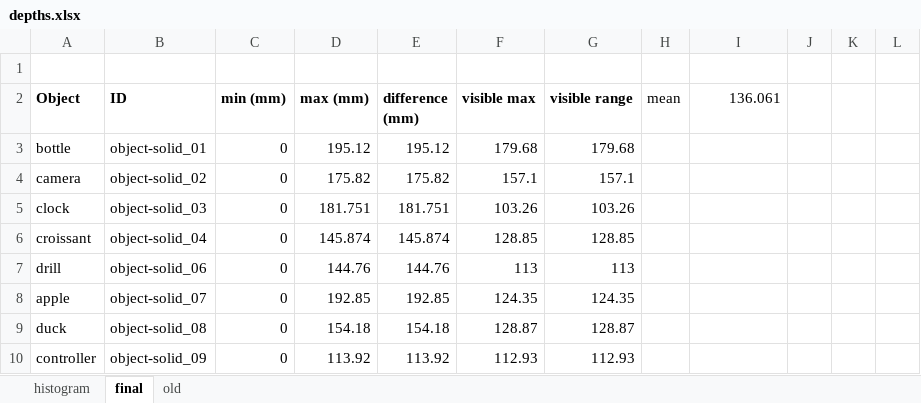
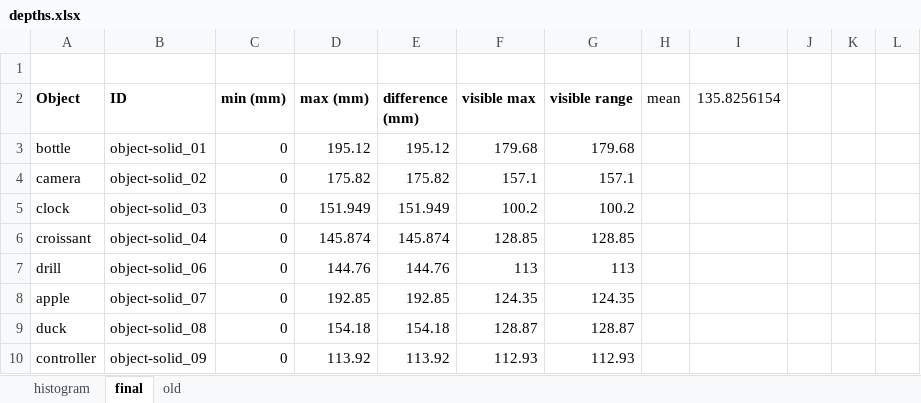
Before and after one commit to CulhamLab/fMRI_ef_scrambled-objects_2022, an Excel workbook: Stimuli/DepthMaps/depths.xlsx, sheet final, drawn as a sheet; only a part is shown; values as stored, in another font and other column widths than the file's, no borders; table styles not drawn; the diff names each change by its address in the sheet, - before the commit and + after, or states it on an @@ line.

Commit message:
scrambled depth maps

```diff
--- a/Stimuli/DepthMaps/depths.xlsx (sheet final)
+++ b/Stimuli/DepthMaps/depths.xlsx (sheet final)
-I2: 136.061
+I2: 135.8256154
-D5 (max (mm)): 181.751
+D5 (max (mm)): 151.949
-E5 (difference (mm)): 181.751
+E5 (difference (mm)): 151.949
-F5 (visible max): 103.26
+F5 (visible max): 100.2
-G5 (visible range): 103.26
+G5 (visible range): 100.2
```
Also changed, not shown: 56 other files.
